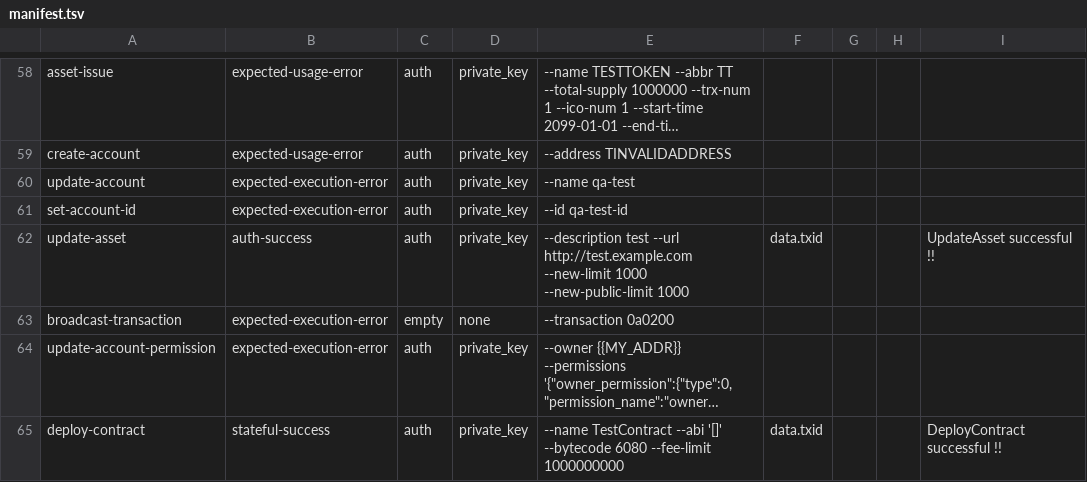
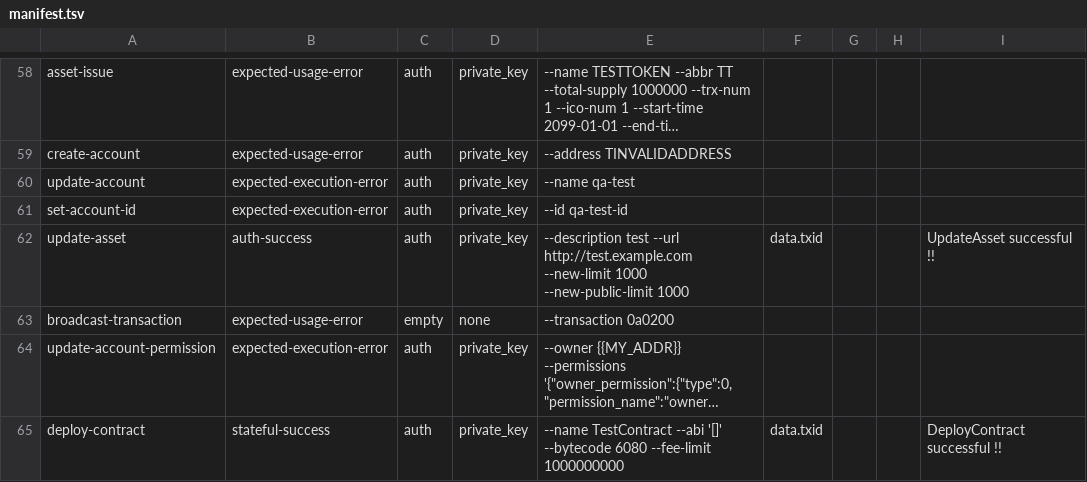
Before and after one commit to tronprotocol/wallet-cli, a TSV file: qa/manifest.tsv, drawn as a sheet; only a part is shown, gaps mark what is left out; long unchanged cells end in …; the diff names each change by its address in the sheet, - before the commit and + after, or states it on an @@ line.

```diff
--- a/qa/manifest.tsv
+++ b/qa/manifest.tsv
-B63: expected-execution-error
+B63: expected-usage-error
```
Also changed, not shown: qa/contracts.tsv, 14 other files.
